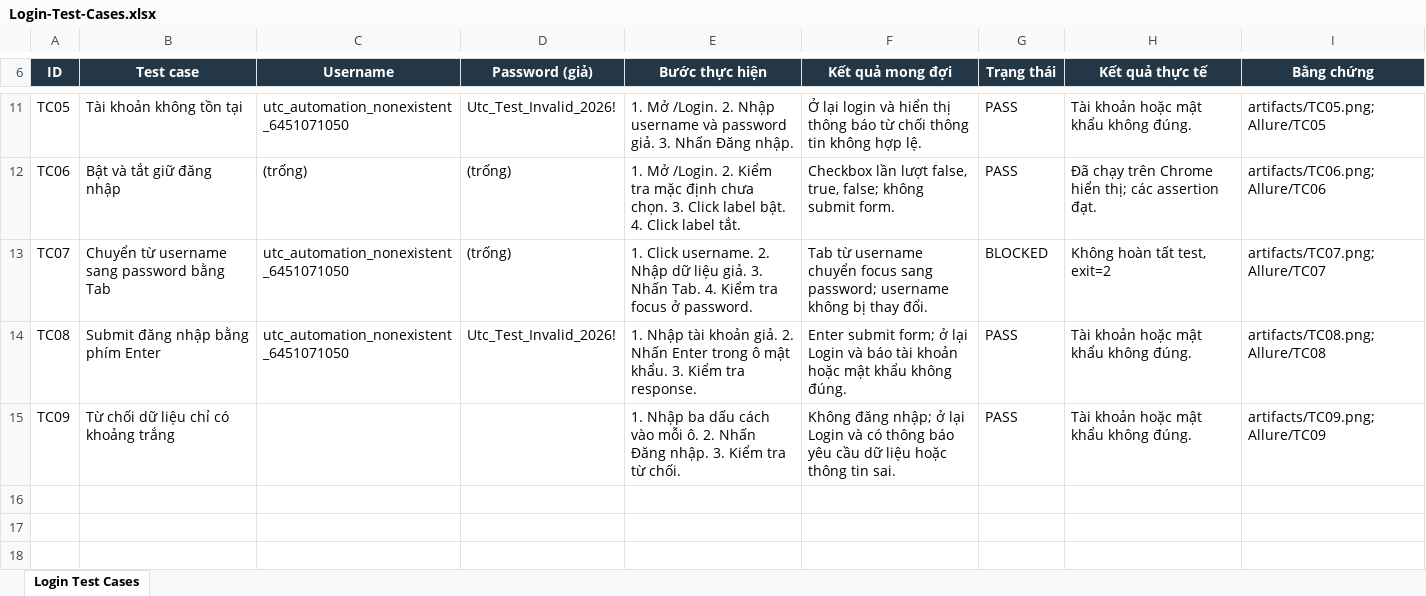
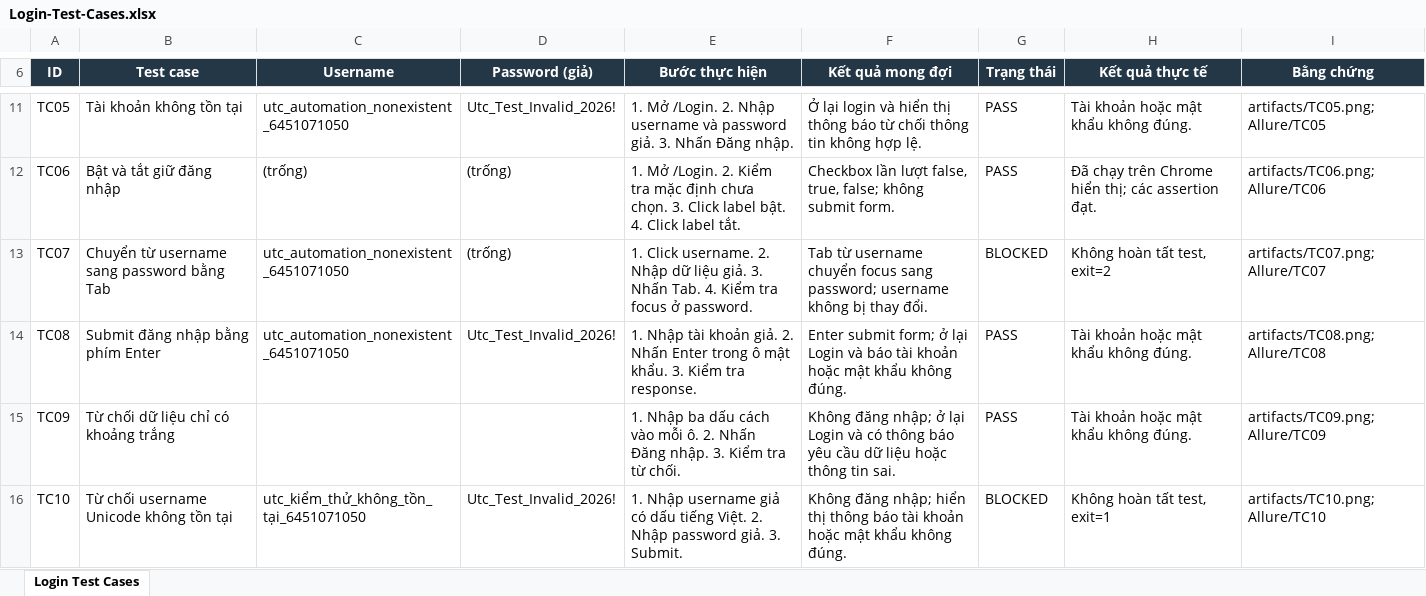
Before and after one commit to DaiNghia800/automation_test_6451071050, an Excel workbook: outputs/Login-Test-Cases.xlsx, sheet Login Test Cases, drawn as a sheet; only a part is shown, gaps mark what is left out; values as stored, in another font and other column widths than the file's, no borders; conditional formats not drawn; the diff names each change by its address in the sheet, - before the commit and + after, or states it on an @@ line.

Commit message:
test(login): TC10 Từ chối username Unicode không tồn tại (BLOCKED)

```diff
--- a/outputs/Login-Test-Cases.xlsx (sheet Login Test Cases)
+++ b/outputs/Login-Test-Cases.xlsx (sheet Login Test Cases)
+row 16: TC10 | Từ chối username Unicode không tồn tại | utc_kiểm_thử_không_tồn_tại_6451071050 | Utc_Test_Invalid_2026! | 1. Nhập username giả có dấu tiếng Việt. 2. Nhập password giả. 3. Submit. | Không đăng nhập; hiển thị thông báo tài khoản hoặc mật khẩu không đúng. | BLOCKED | Không hoàn tất test, exit=1 | artifacts/TC10.png; Allure/TC10
```
Also changed, not shown: 2 other files.
